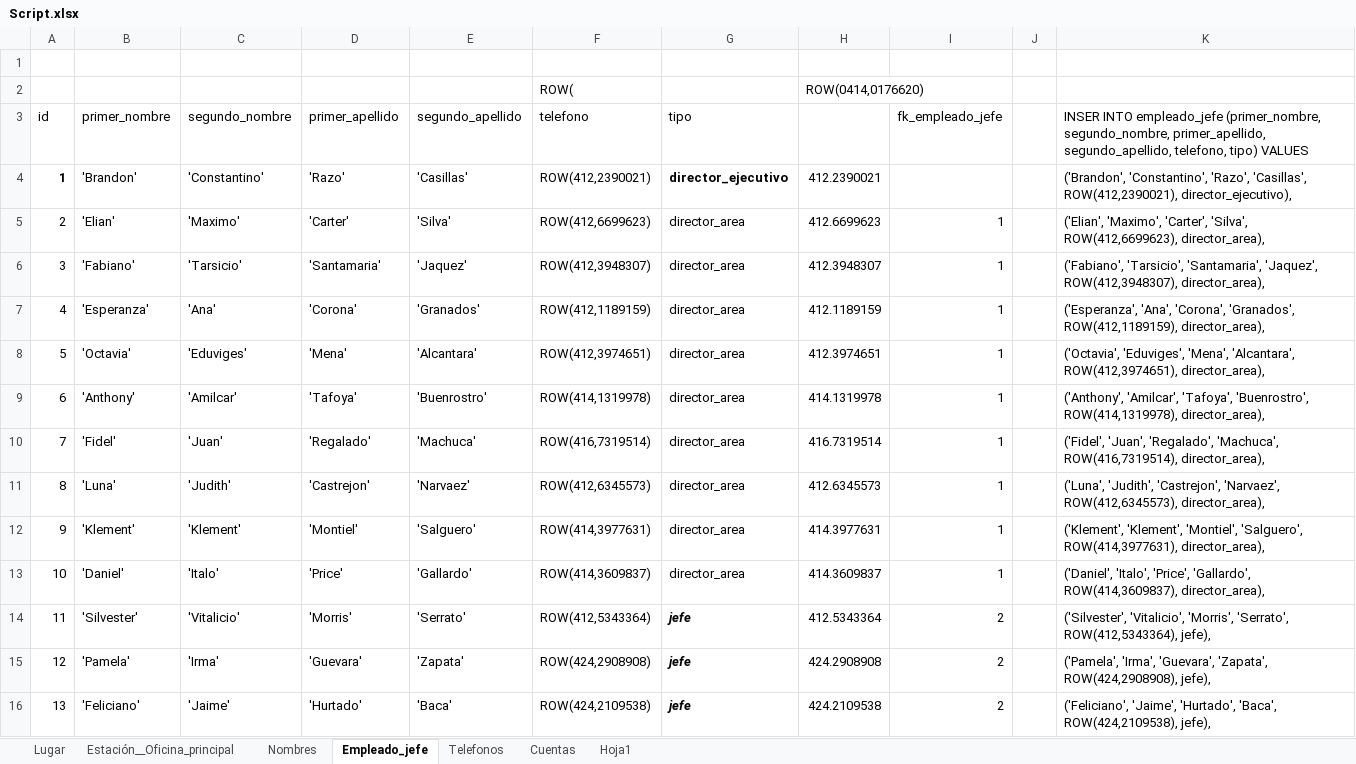
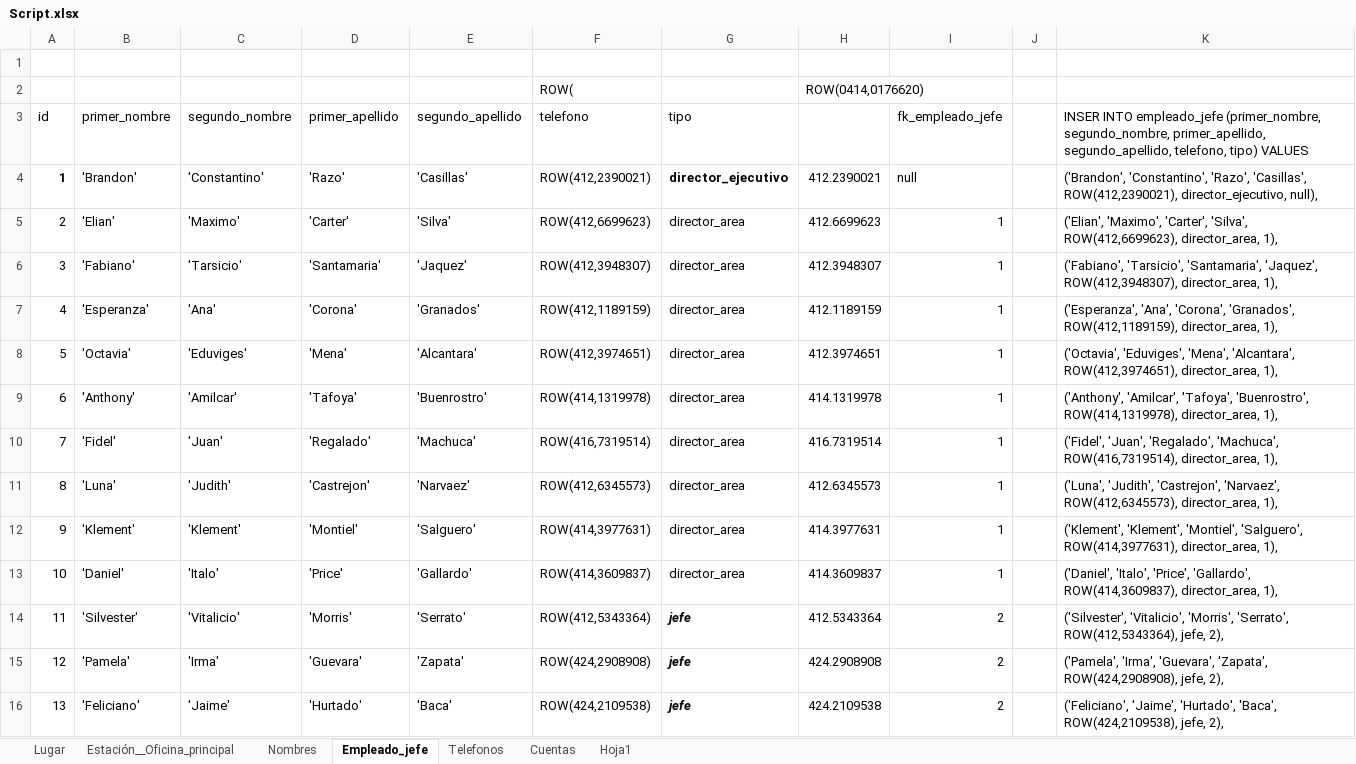
Before and after one commit to abadillo/bases-dos, an Excel workbook: scripts/Script.xlsx, sheet Empleado_jefe, drawn as a sheet; only a part is shown; values as stored, in another font and other column widths than the file's, no borders; the diff covers the shown part only; the diff names each change by its address in the sheet, - before the commit and + after, or states it on an @@ line.

Commit message:
Script bien_empleado y oficina

```diff
--- a/scripts/Script.xlsx (sheet Empleado_jefe)
+++ b/scripts/Script.xlsx (sheet Empleado_jefe)
-I4 (fk_empleado_jefe): (empty)
+I4 (fk_empleado_jefe): null
-K4: …'Casillas', ROW(412,2390021), director_ejecutivo),
+K4: …'Casillas', ROW(412,2390021), director_ejecutivo, null),
-K5: …'Silva', ROW(412,6699623), director_area),
+K5: …'Silva', ROW(412,6699623), director_area, 1),
-K6: …'Jaquez', ROW(412,3948307), director_area),
+K6: …'Jaquez', ROW(412,3948307), director_area, 1),
-K7: …'Granados', ROW(412,1189159), director_area),
+K7: …'Granados', ROW(412,1189159), director_area, 1),
-K8: …'Alcantara', ROW(412,3974651), director_area),
+K8: …'Alcantara', ROW(412,3974651), director_area, 1),
-K9: …'Buenrostro', ROW(414,1319978), director_area),
+K9: …'Buenrostro', ROW(414,1319978), director_area, 1),
-K10: …'Machuca', ROW(416,7319514), director_area),
+K10: …'Machuca', ROW(416,7319514), director_area, 1),
-K11: …'Narvaez', ROW(412,6345573), director_area),
+K11: …'Narvaez', ROW(412,6345573), director_area, 1),
-K12: …'Salguero', ROW(414,3977631), director_area),
+K12: …'Salguero', ROW(414,3977631), director_area, 1),
-K13: …'Gallardo', ROW(414,3609837), director_area),
+K13: …'Gallardo', ROW(414,3609837), director_area, 1),
-K14: …'Serrato', ROW(412,5343364), jefe),
+K14: …'Serrato', ROW(412,5343364), jefe, 2),
-K15: …'Zapata', ROW(424,2908908), jefe),
+K15: …'Zapata', ROW(424,2908908), jefe, 2),
-K16: …'Baca', ROW(424,2109538), jefe),
+K16: …'Baca', ROW(424,2109538), jefe, 2),
```
Also changed, not shown: 24 edited cells elsewhere in this sheet, sheet Estación__Oficina_principal.
